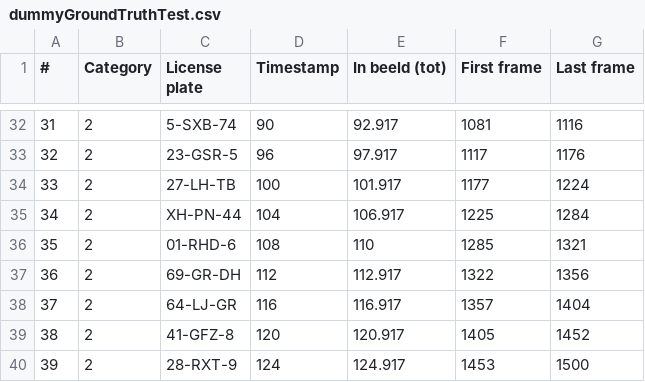
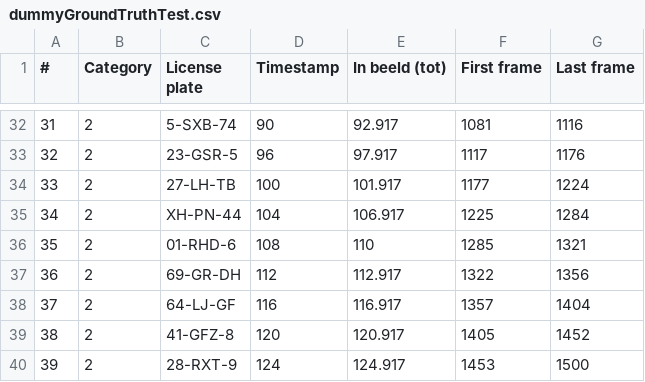
Before and after one commit to patrik-bartak/image-processing-43, a CSV file: dummyGroundTruthTest.csv, drawn as a sheet; only a part is shown, gaps mark what is left out.

Commit message:
Fix ground truth mistake

```diff
--- a/dummyGroundTruthTest.csv
+++ b/dummyGroundTruthTest.csv
@@ -37,3 +37,3 @@
 36,2,69-GR-DH,112,112.917,1322,1356
-37,2,64-LJ-GR,116,116.917,1357,1404
+37,2,64-LJ-GF,116,116.917,1357,1404
 38,2,41-GFZ-8,120,120.917,1405,1452
```
